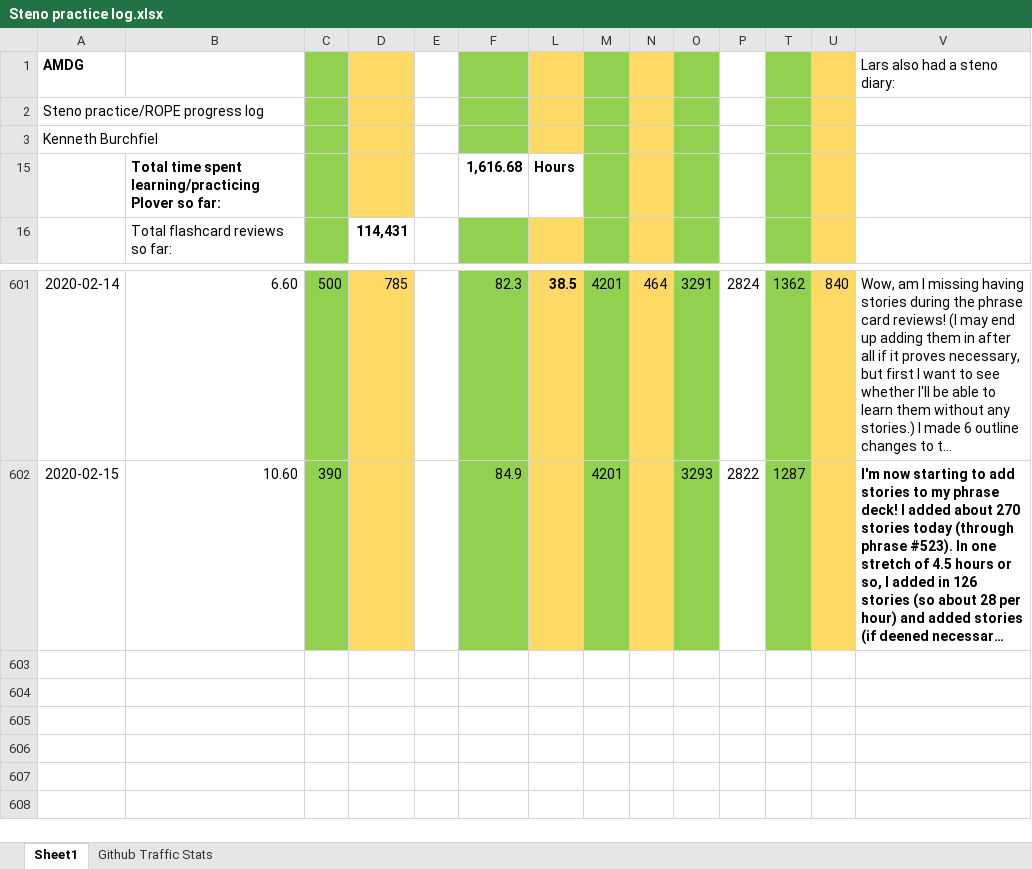
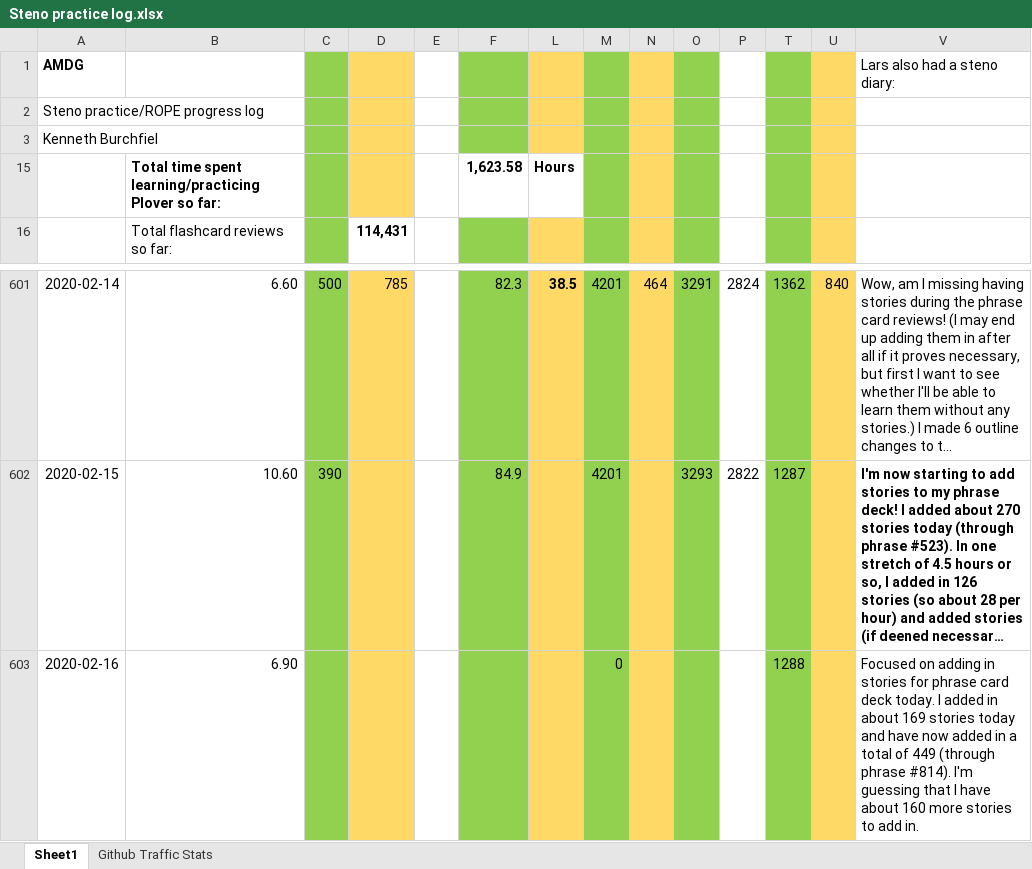
Before and after one commit to kburchfiel/rope, an Excel workbook: Steno practice log.xlsx, sheet Sheet1, drawn as a sheet; only a part is shown, gaps mark what is left out; long unchanged cells end in …; values as stored, in another font and other column widths than the file's, no borders; charts and pictures not drawn; rows hold the shown columns only; the diff names each change by its address in the sheet, - before the commit and + after, or states it on an @@ line.

```diff
--- a/Steno practice log.xlsx (sheet Sheet1)
+++ b/Steno practice log.xlsx (sheet Sheet1)
-F15: 1,616.68
+F15: 1,623.58
+row 603: 2020-02-16 | 6.90 |  |  |  |  |  | 0 |  |  |  | 1288 |  | Focused on adding in stories for phrase card deck today. I added in about 169 stories today and have now added in a total of 449 (through phrase #814). I'm guessing that I have about 160 more stories to add in.
```
Also changed, not shown: charts or pictures, 5 other files.
